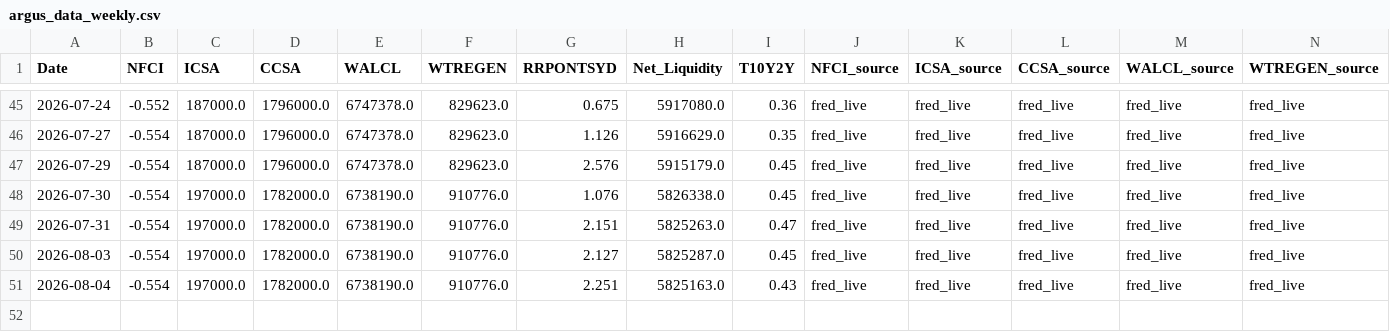
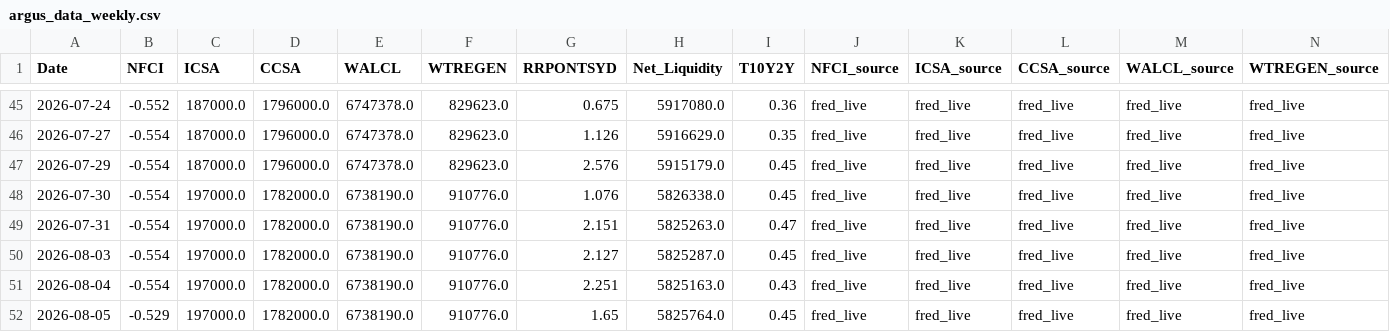
Before and after one commit to daifulee/argus-public-data, a CSV file: argus_data_weekly.csv, drawn as a sheet; only a part is shown, gaps mark what is left out; rows hold the shown columns only; the diff names each change by its address in the sheet, - before the commit and + after, or states it on an @@ line.

```diff
--- a/argus_data_weekly.csv
+++ b/argus_data_weekly.csv
+row 52: 2026-08-05 | -0.529 | 197000.0 | 1782000.0 | 6738190.0 | 910776.0 | 1.65 | 5825764.0 | 0.45 | fred_live | fred_live | fred_live | fred_live | fred_live
```
Also changed, not shown: argus_data.csv, argus_data_daily.csv, 1 other file.
